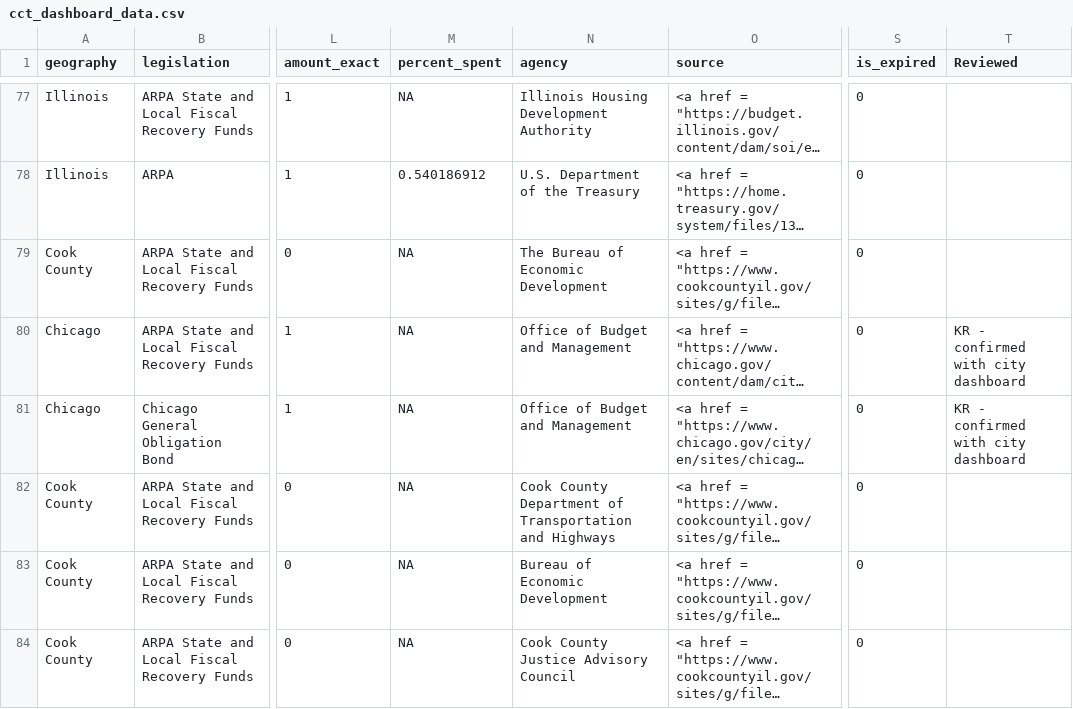
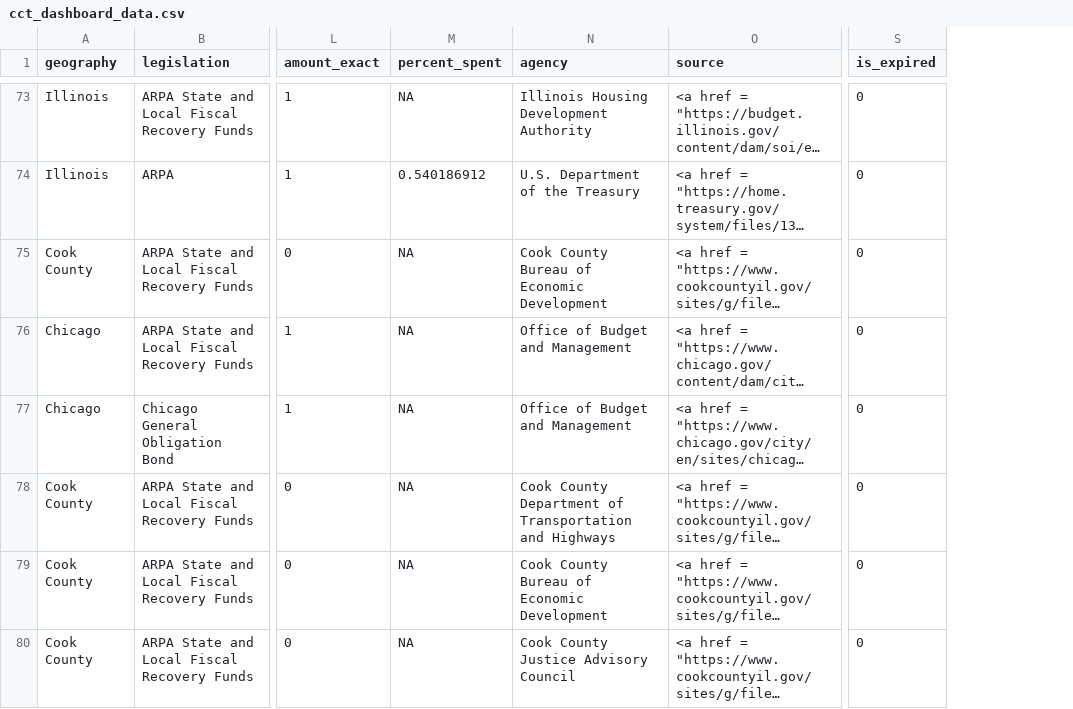
Before and after one commit to kramosurban/Recovery-Funds-Dashboard, a CSV file: data/cct_dashboard_data.csv, drawn as a sheet; only a part is shown, gaps mark what is left out; long unchanged cells end in …; removed rows and columns are numbered as before the commit, all else as after; the diff covers the shown part only; the diff names each change by its address in the sheet, - before the commit and + after, or states it on an @@ line.

Commit message:
update dash with latest data

```diff
--- a/data/cct_dashboard_data.csv
+++ b/data/cct_dashboard_data.csv
-column T (Reviewed), rows 80-81: KR - confirmed with city dashboard | KR - confirmed with city dashboard
-N75 (agency): The Bureau of Economic Development
+N75 (agency): Cook County Bureau of Economic Development
-N79 (agency): Bureau of Economic Development
+N79 (agency): Cook County Bureau of Economic Development
```
Also changed, not shown: 4 removed rows and 17 edited cells elsewhere in this file, 1 other file.
